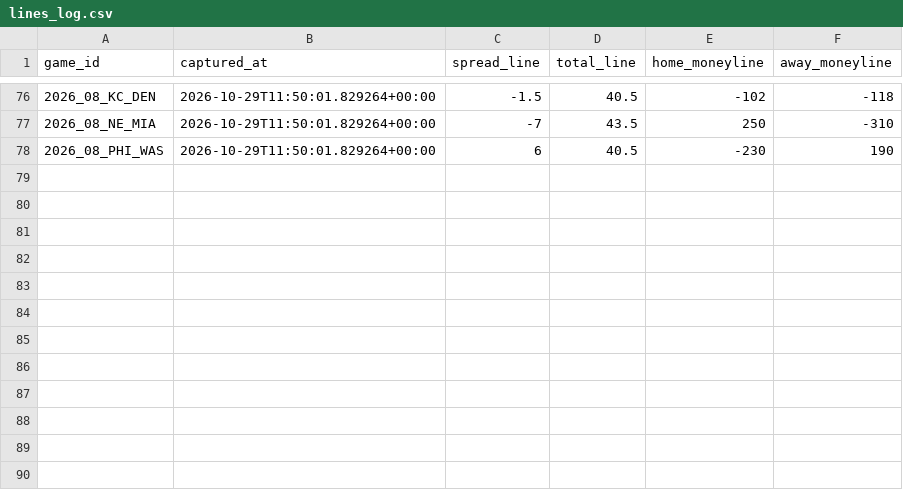
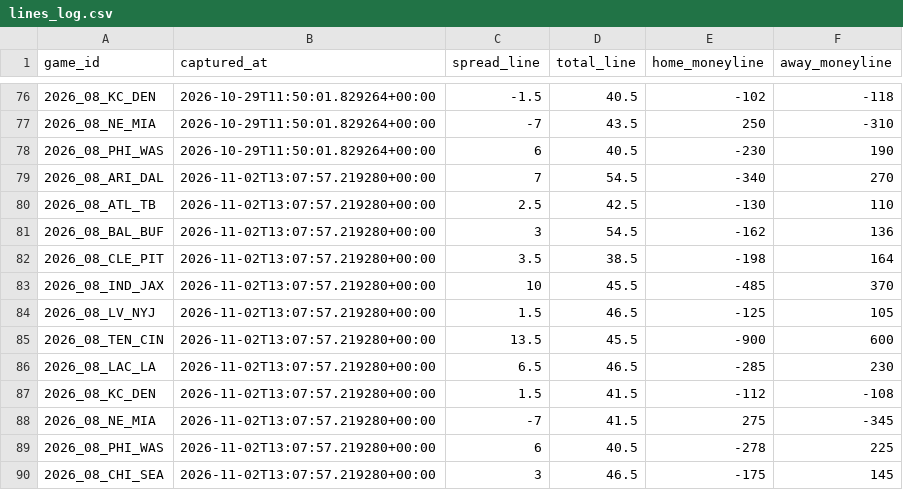
Before and after one commit to Lgulle1/Script-the-slate, a CSV file: records/lines/lines_log.csv, drawn as a sheet; only a part is shown, gaps mark what is left out.

```diff
--- a/records/lines/lines_log.csv
+++ b/records/lines/lines_log.csv
@@ -78 +78,13 @@ game_id,captured_at,spread_line,total_line,home_moneyline,away_moneyline
 2026_08_PHI_WAS,2026-10-29T11:50:01.829264+00:00,6,40.5,-230,190
+2026_08_ARI_DAL,2026-11-02T13:07:57.219280+00:00,7,54.5,-340,270
+2026_08_ATL_TB,2026-11-02T13:07:57.219280+00:00,2.5,42.5,-130,110
+2026_08_BAL_BUF,2026-11-02T13:07:57.219280+00:00,3,54.5,-162,136
+2026_08_CLE_PIT,2026-11-02T13:07:57.219280+00:00,3.5,38.5,-198,164
+2026_08_IND_JAX,2026-11-02T13:07:57.219280+00:00,10,45.5,-485,370
+2026_08_LV_NYJ,2026-11-02T13:07:57.219280+00:00,1.5,46.5,-125,105
+2026_08_TEN_CIN,2026-11-02T13:07:57.219280+00:00,13.5,45.5,-900,600
+2026_08_LAC_LA,2026-11-02T13:07:57.219280+00:00,6.5,46.5,-285,230
+2026_08_KC_DEN,2026-11-02T13:07:57.219280+00:00,1.5,41.5,-112,-108
+2026_08_NE_MIA,2026-11-02T13:07:57.219280+00:00,-7,41.5,275,-345
+2026_08_PHI_WAS,2026-11-02T13:07:57.219280+00:00,6,40.5,-278,225
+2026_08_CHI_SEA,2026-11-02T13:07:57.219280+00:00,3,46.5,-175,145
```
Also changed, not shown: records/tuning/tournament_layer_weights.csv, 2 other files.
